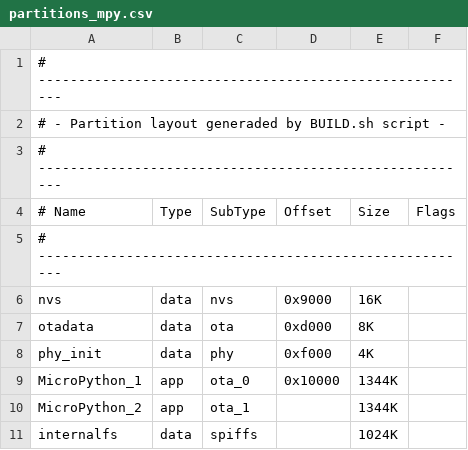
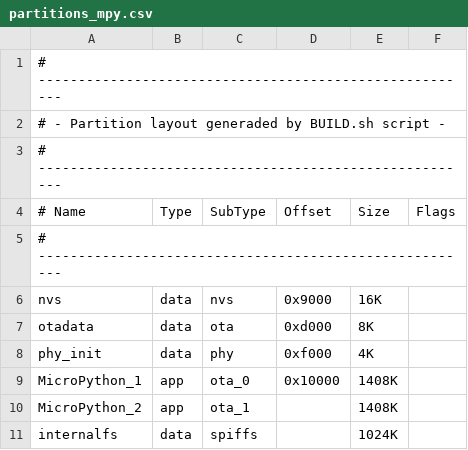
Before and after one commit to loboris/MicroPython_ESP32_psRAM_LoBo, a CSV file: MicroPython_BUILD/firmware/esp32_ota/partitions_mpy.csv, drawn as a sheet.

```diff
--- a/MicroPython_BUILD/firmware/esp32_ota/partitions_mpy.csv
+++ b/MicroPython_BUILD/firmware/esp32_ota/partitions_mpy.csv
@@ -8,4 +8,4 @@ otadata,        data, ota,     0xd000,  8K,
 phy_init,       data, phy,     0xf000,  4K,
-MicroPython_1,  app,  ota_0,   0x10000, 1344K,
-MicroPython_2,  app,  ota_1,   ,        1344K,
+MicroPython_1,  app,  ota_0,   0x10000, 1408K,
+MicroPython_2,  app,  ota_1,   ,        1408K,
 internalfs,     data, spiffs,  ,        1024K,
```
Also changed, not shown: 39 other files.
